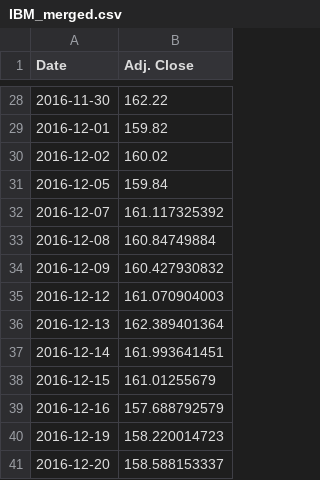
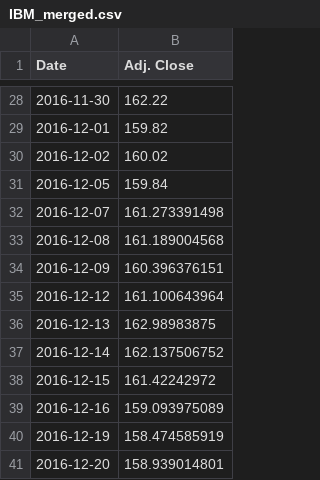
Before and after one commit to TarangKhanna/StockForcasting, a CSV file: FrontEnd/IBM_merged.csv, drawn as a sheet; only a part is shown, gaps mark what is left out.

```diff
--- a/FrontEnd/IBM_merged.csv
+++ b/FrontEnd/IBM_merged.csv
@@ -31,11 +31,11 @@ Date,Adj. Close
 2016-12-05,159.84
-2016-12-07,161.117325392
-2016-12-08,160.84749884
-2016-12-09,160.427930832
-2016-12-12,161.070904003
-2016-12-13,162.389401364
-2016-12-14,161.993641451
-2016-12-15,161.01255679
-2016-12-16,157.688792579
-2016-12-19,158.220014723
-2016-12-20,158.588153337
+2016-12-07,161.273391498
+2016-12-08,161.189004568
+2016-12-09,160.396376151
+2016-12-12,161.100643964
+2016-12-13,162.98983875
+2016-12-14,162.137506752
+2016-12-15,161.42242972
+2016-12-16,159.093975089
+2016-12-19,158.474585919
+2016-12-20,158.939014801
```
Also changed, not shown: MachineLearning/data/IBM_merged.csv, 5 other files.
